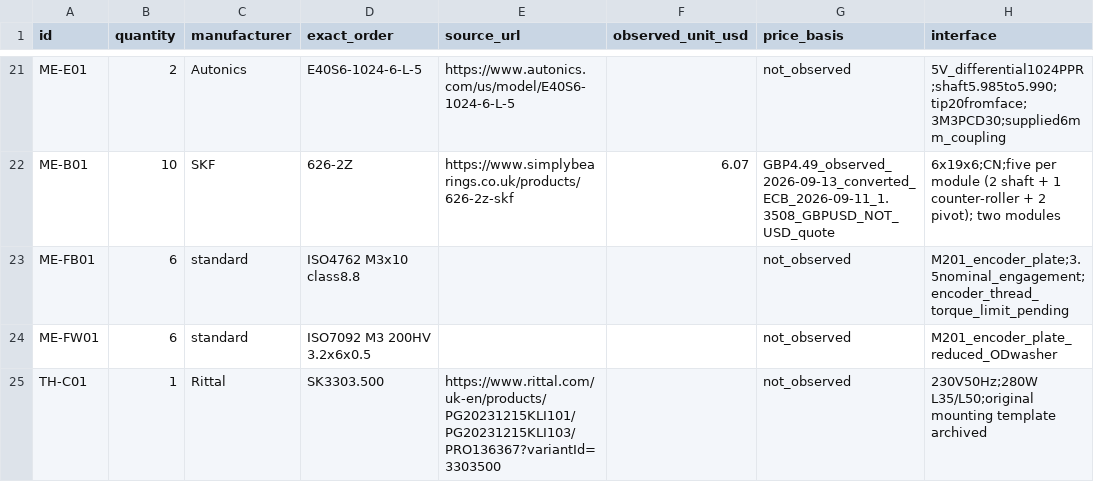
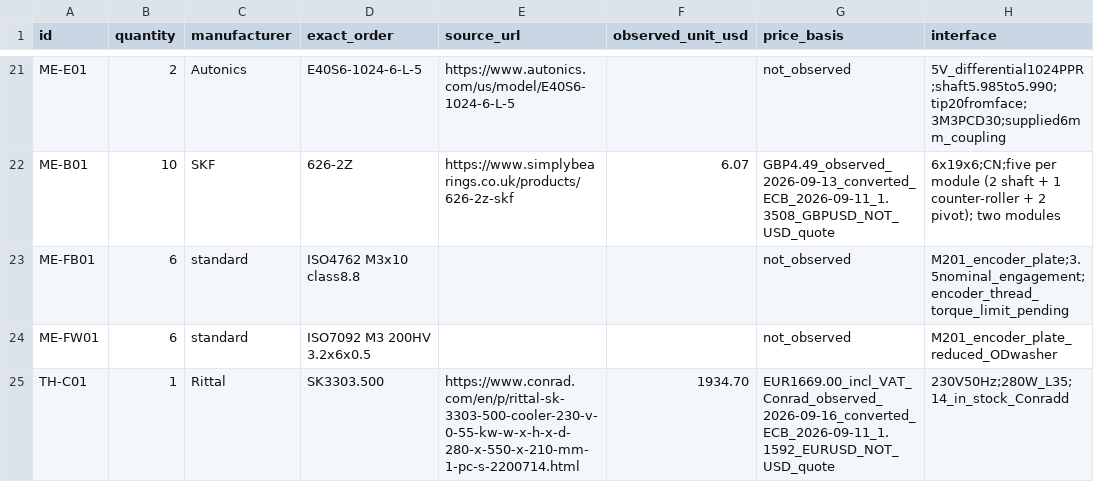
Before and after one commit to sbelakho2/Cutting, a CSV file: bom/selected-transport-and-cabinet.csv, drawn as a sheet; only a part is shown, gaps mark what is left out.

```diff
--- a/bom/selected-transport-and-cabinet.csv
+++ b/bom/selected-transport-and-cabinet.csv
@@ -24,2 +24,2 @@ ME-FB01,6,standard,ISO4762 M3x10 class8.8,,,not_observed,M201_encoder_plate;3.5n
 ME-FW01,6,standard,ISO7092 M3 200HV 3.2x6x0.5,,,not_observed,M201_encoder_plate_reduced_ODwasher
-TH-C01,1,Rittal,SK3303.500,https://www.rittal.com/uk-en/products/PG20231215KLI101/PG20231215KLI103/PRO136367?variantId=3303500,,not_observed,230V50Hz;280W L35/L50;original mounting template archived
+TH-C01,1,Rittal,SK3303.500,https://www.conrad.com/en/p/rittal-sk-3303-500-cooler-230-v-0-55-kw-w-x-h-x-d-280-x-550-x-210-mm-1-pc-s-2200714.html,1934.70,EUR1669.00_incl_VAT_Conrad_observed_2026-09-16_converted_ECB_2026-09-11_1.1592_EURUSD_NOT_USD_quote,230V50Hz;280W_L35;14_in_stock_Conradd
```
Also changed, not shown: bom/selected-cabinet-wiring.csv, 2 other files.
